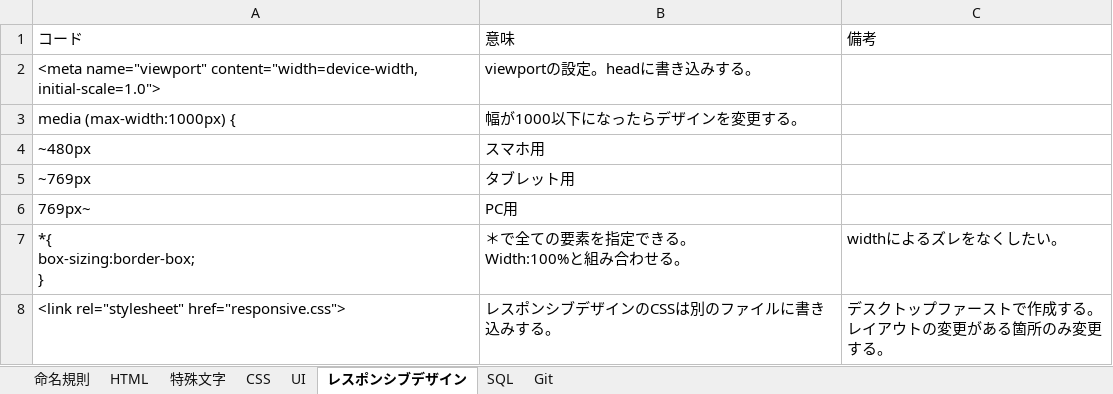
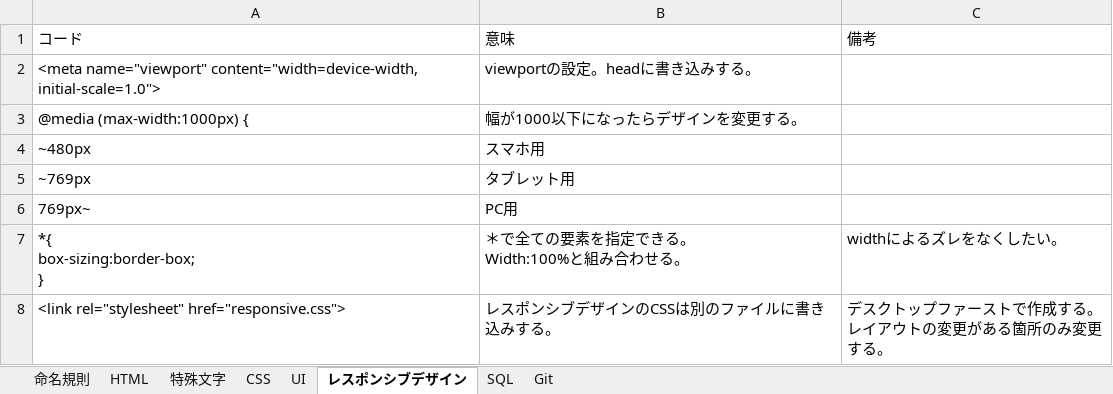
Before and after one commit to axxxhiratani/Library, an Excel workbook: html.xlsx, sheet レスポンシブデザイン, drawn as a sheet; only a part is shown; values as stored, in another font and other column widths than the file's, no borders; table styles not drawn; the diff names each change by its address in the sheet, - before the commit and + after, or states it on an @@ line.

```diff
--- a/html.xlsx (sheet レスポンシブデザイン)
+++ b/html.xlsx (sheet レスポンシブデザイン)
-A3: media (max-width:1000px) {
+A3: @media (max-width:1000px) {
```
Also changed, not shown: sheet UI, sheet CSS, charts or pictures, javascript.xlsx, 1 other file.
